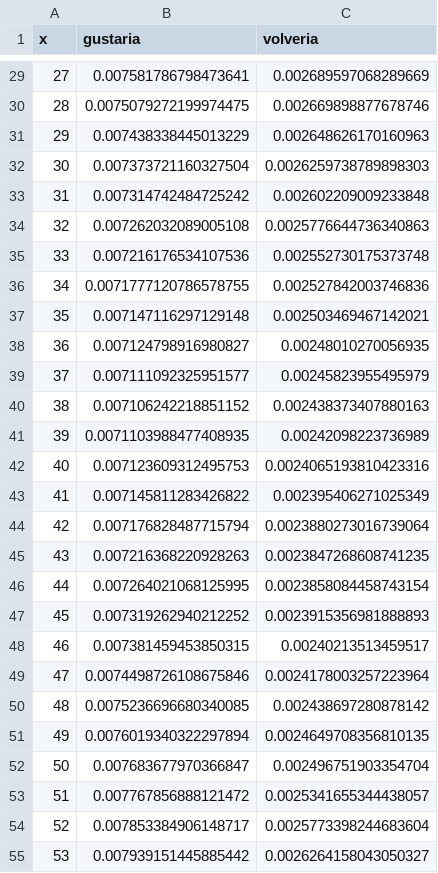
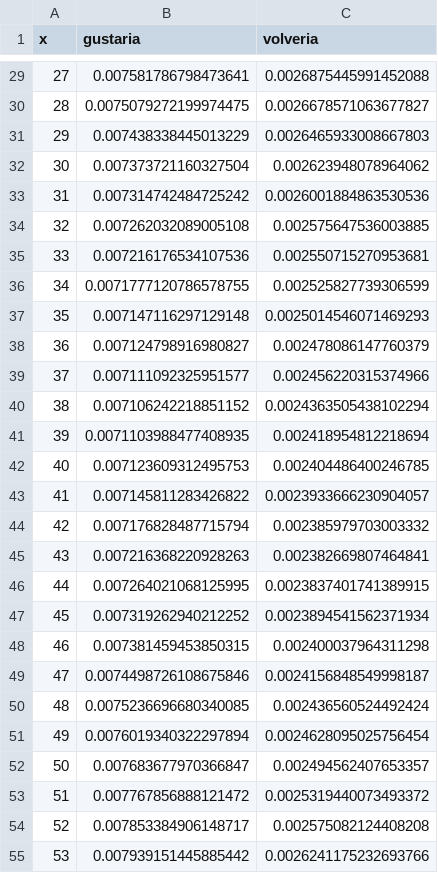
Before and after one commit to juancuiule/profano-flat, a CSV file: curva-hijes.csv, drawn as a sheet; only a part is shown, gaps mark what is left out; the diff covers the shown part only.

```diff
--- a/curva-hijes.csv
+++ b/curva-hijes.csv
@@ -29,27 +29,27 @@ x,gustaria,volveria
-27,0.007581786798473641,0.002689597068289669
-28,0.0075079272199974475,0.002669898877678746
-29,0.007438338445013229,0.002648626170160963
-30,0.007373721160327504,0.0026259738789898303
-31,0.007314742484725242,0.002602209009233848
-32,0.007262032089005108,0.0025776644736340863
-33,0.007216176534107536,0.002552730175373748
-34,0.0071777120786578755,0.002527842003746836
-35,0.007147116297129148,0.002503469467142021
-36,0.007124798916980827,0.00248010270056935
-37,0.007111092325951577,0.00245823955495979
-38,0.007106242218851152,0.002438373407880163
-39,0.0071103988477408935,0.00242098223736989
-40,0.007123609312495753,0.0024065193810423316
-41,0.007145811283426822,0.002395406271025349
-42,0.007176828487715794,0.0023880273016739064
-43,0.007216368220928263,0.0023847268608741235
-44,0.007264021068125995,0.0023858084458743154
-45,0.007319262940212252,0.0023915356981888893
-46,0.007381459453850315,0.00240213513459517
-47,0.0074498726108675846,0.0024178003257223964
-48,0.0075236696680340085,0.002438697280878142
-49,0.0076019340322297894,0.0024649708356810135
-50,0.007683677970366847,0.002496751903354704
-51,0.007767856888121472,0.0025341655344438057
-52,0.007853384906148717,0.0025773398244683604
-53,0.007939151445885442,0.0026264158043050327
+27,0.007581786798473641,0.0026875445991452088
+28,0.0075079272199974475,0.0026678571063677827
+29,0.007438338445013229,0.0026465933008667803
+30,0.007373721160327504,0.002623948078964062
+31,0.007314742484725242,0.0026001884863530536
+32,0.007262032089005108,0.002575647536003885
+33,0.007216176534107536,0.002550715270953681
+34,0.0071777120786578755,0.002525827739306599
+35,0.007147116297129148,0.0025014546071469293
+36,0.007124798916980827,0.002478086147760379
+37,0.007111092325951577,0.002456220315374966
+38,0.007106242218851152,0.0024363505438102294
+39,0.0071103988477408935,0.002418954812218694
+40,0.007123609312495753,0.002404486400246785
+41,0.007145811283426822,0.0023933666230904057
+42,0.007176828487715794,0.002385979703003332
+43,0.007216368220928263,0.002382669807464841
+44,0.007264021068125995,0.0023837401741389915
+45,0.007319262940212252,0.0023894541562371934
+46,0.007381459453850315,0.002400037964311298
+47,0.0074498726108675846,0.0024156848549998187
+48,0.0075236696680340085,0.002436560524492424
+49,0.0076019340322297894,0.0024628095025756454
+50,0.007683677970366847,0.002494562407653357
+51,0.007767856888121472,0.0025319440073493372
+52,0.007853384906148717,0.002575082124408208
+53,0.007939151445885442,0.0026241175232693766
```
Also changed, not shown: 74 edited cells elsewhere in this file, curva-genero.csv, profano.csv, 5 other files.
